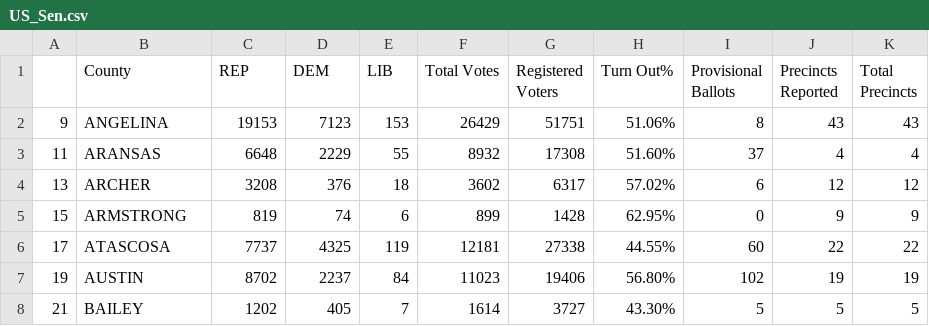
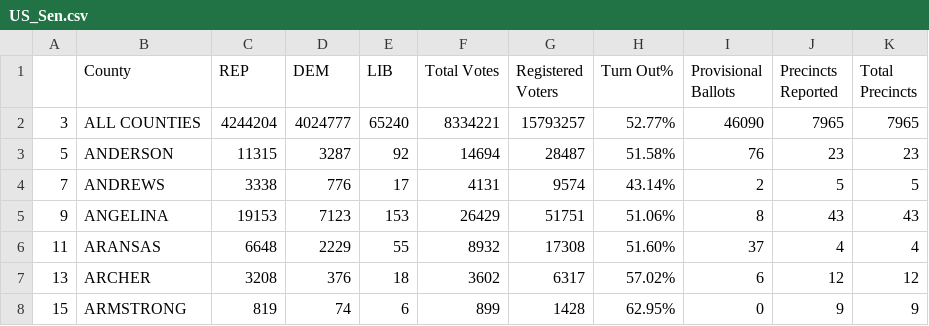
Before and after one commit to jjacisin/mod_2_project_ds102218, a CSV file: results_csvs/US_Sen.csv, drawn as a sheet; only a part is shown; the shorter side is filled out with more unchanged rows; the diff names each change by its address in the sheet, - before the commit and + after, or states it on an @@ line.

```diff
--- a/results_csvs/US_Sen.csv
+++ b/results_csvs/US_Sen.csv
+row 2: 3 | ALL COUNTIES | 4244204 | 4024777 | 65240 | 8334221 | 15793257 | 52.77% | 46090 | 7965 | 7965
+row 3: 5 | ANDERSON | 11315 | 3287 | 92 | 14694 | 28487 | 51.58% | 76 | 23 | 23
+row 4: 7 | ANDREWS | 3338 | 776 | 17 | 4131 | 9574 | 43.14% | 2 | 5 | 5
```
Also changed, not shown: results_csvs/TX_Gov.csv, 39 other files.
